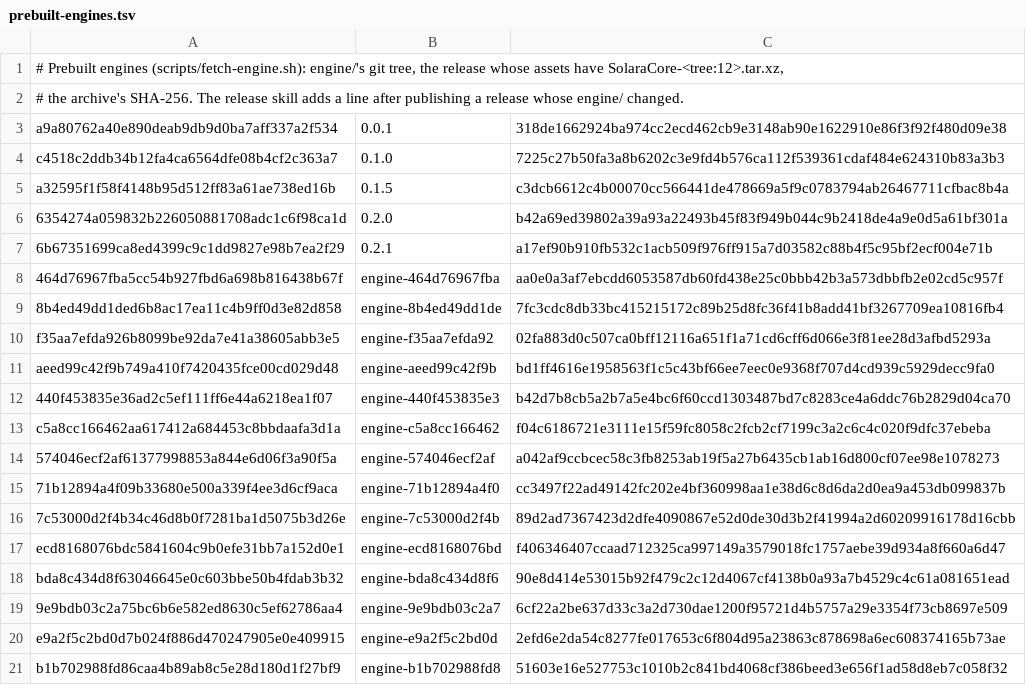
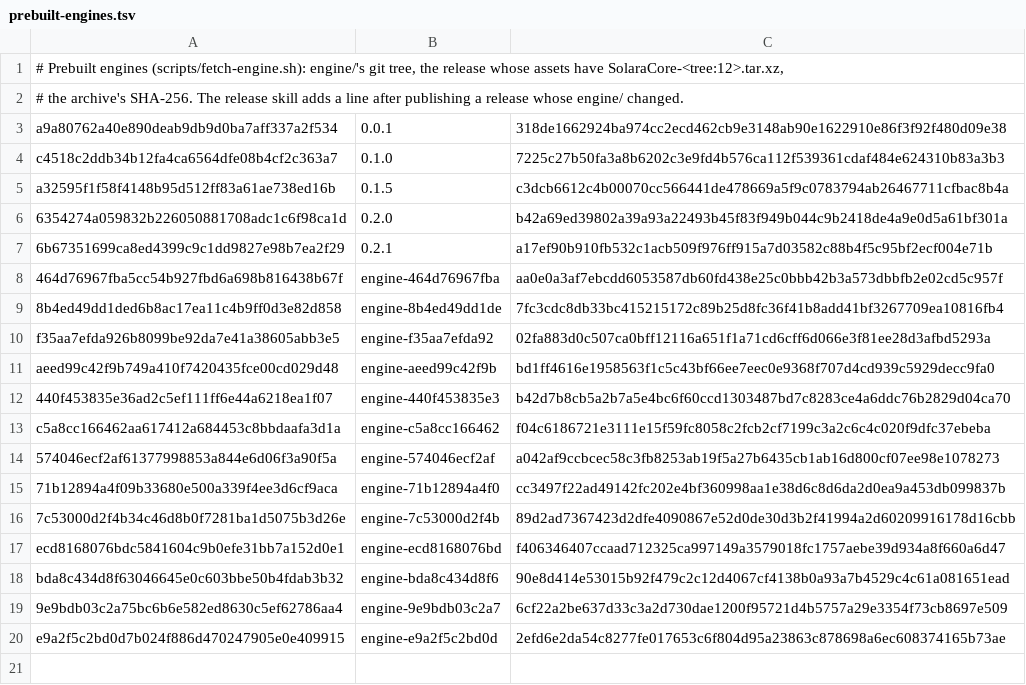
Before and after one commit to andrewbenson/solara, a TSV file: packages/solaracore/prebuilt-engines.tsv, drawn as a sheet.

Commit message:
Engine: back to 0.4.7's engine for 0.4.8; Chromium 158 and private-window auto PiP move to 0.4.9
Reverts 81f5b193 (the published 158 engine's table line), ae456364 (Chromium 158 on Helium 0.22.4) and dda96f54
(private windows follow their profile's auto-PiP setting, an engine patch no published engine carries). engine/ is
again tree e9a2f5c2bd0d, 0.4.7's published engine, so 0.4.8 ships on it.

158 isn't ready: verification on the Hill Studio found two startup crashes (Chromium 158 moved the Mac crash reporter
calls and PopupBlockerTabHelper's lifetime; both fixed in the rel048 clone, uncommitted), four acceptance checks that
fail only on 158 (screen-share activation, chrome.windows.remove, the extension list after a relaunch twice), and the
Safe Storage re-key fixture failing on 158 while it passes on 0.4.7 ("the other-key data isn't under its own key").
The owner asked for a release by morning; a Safe Storage question doesn't ship. The 158 work and its fixes continue
for 0.4.9 from the eng158 and rel048 clones.

```diff
--- a/packages/solaracore/prebuilt-engines.tsv
+++ b/packages/solaracore/prebuilt-engines.tsv
@@ -20,2 +20 @@ bda8c434d8f63046645e0c603bbe50b4fdab3b32	engine-bda8c434d8f6	90e8d414e53015b92f4
 e9a2f5c2bd0d7b024f886d470247905e0e409915	engine-e9a2f5c2bd0d	2efd6e2da54c8277fe017653c6f804d95a23863c878698a6ec608374165b73ae
-b1b702988fd86caa4b89ab8c5e28d180d1f27bf9	engine-b1b702988fd8	51603e16e527753c1010b2c841bd4068cf386beed3e656f1ad58d8eb7c058f32
```
Also changed, not shown: 32 other files.
